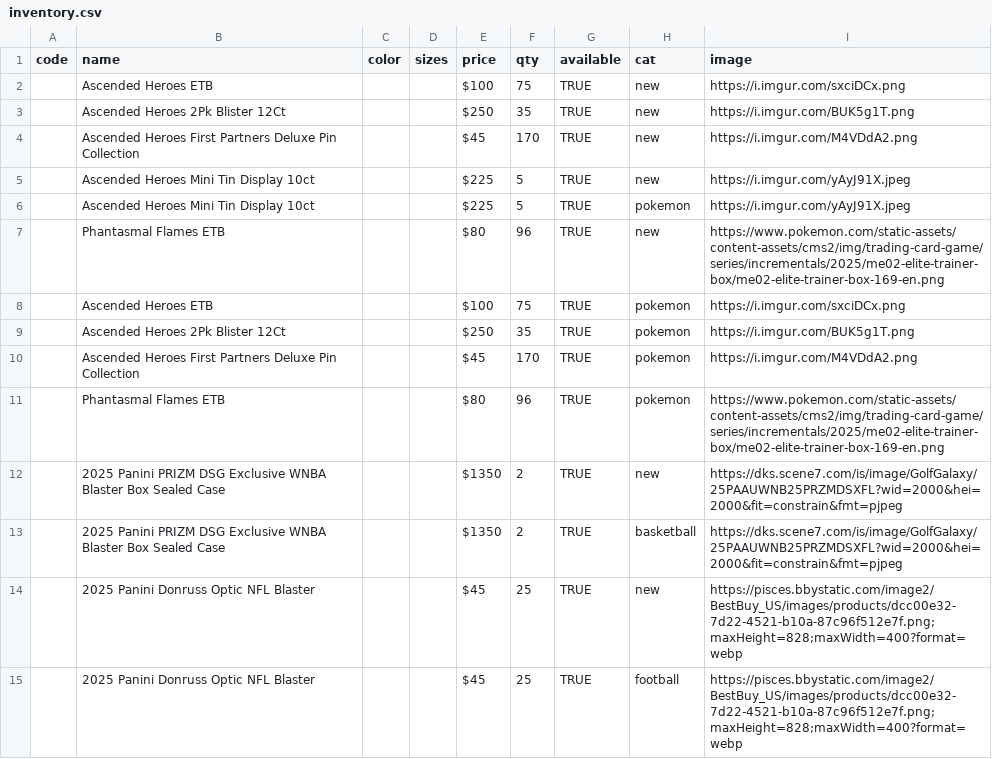
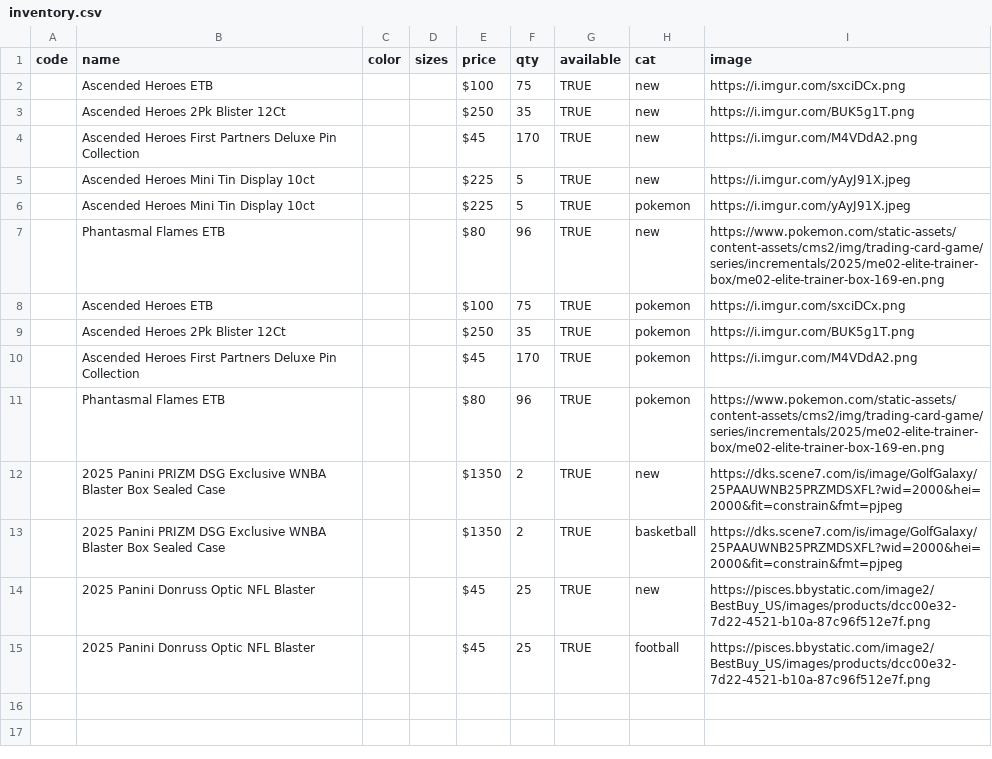
Before and after one commit to sambucajoe/sambucajoe.com, a CSV file: inventory.csv, drawn as a sheet; the diff names each change by its address in the sheet, - before the commit and + after, or states it on an @@ line.

Commit message:
Add files via upload

```diff
--- a/inventory.csv
+++ b/inventory.csv
-I14:I15 (image): https://pisces.bbystatic.com/image2/BestBuy_US/images/products/dcc00e32-7d22-4521-b10a-87c96f512e7f.png;maxHeight=828;maxWidth=400?format=webp
+I14:I15 (image): https://pisces.bbystatic.com/image2/BestBuy_US/images/products/dcc00e32-7d22-4521-b10a-87c96f512e7f.png
```
